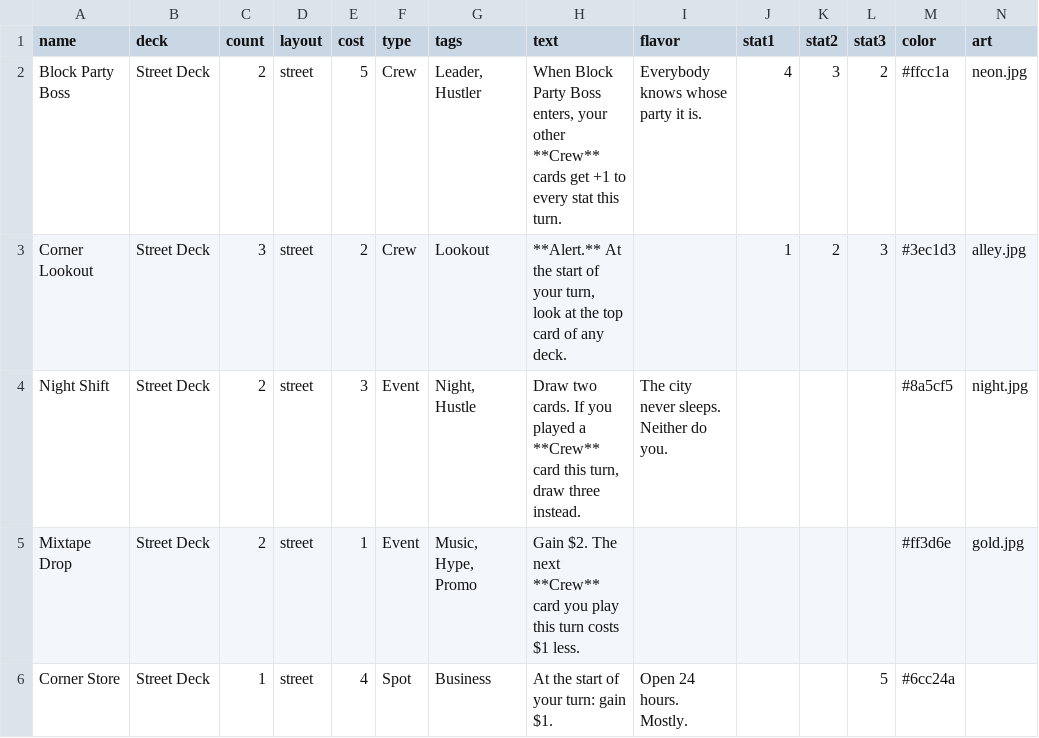
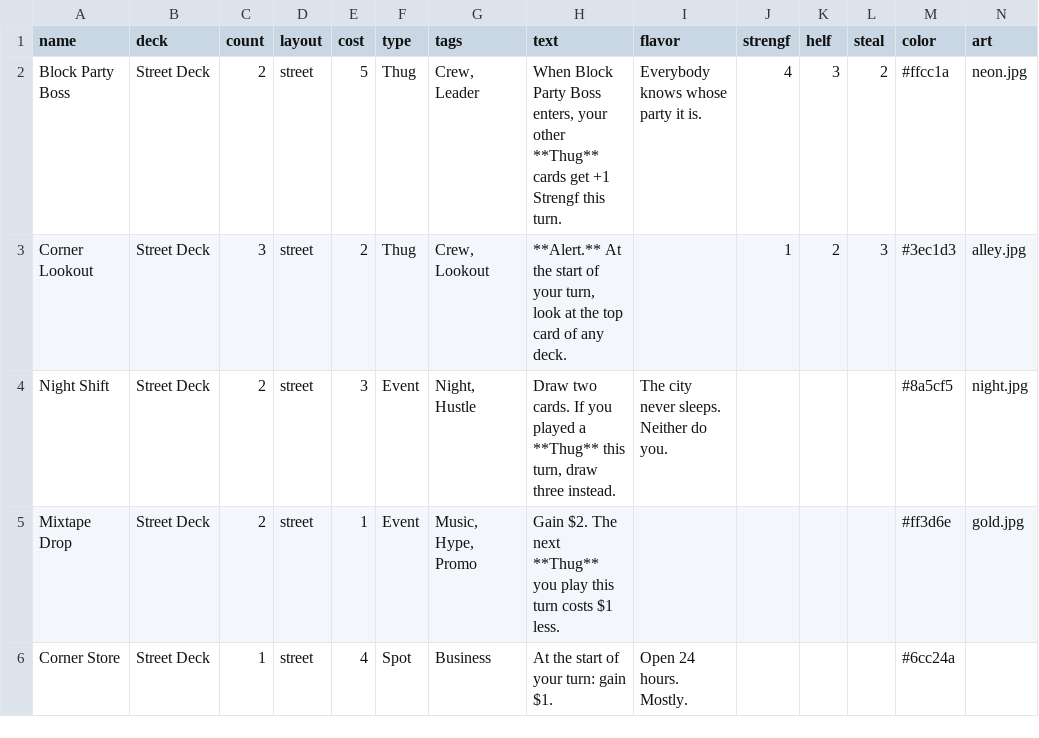
Before and after one commit to sessorach/Card-Builder, a CSV file: examples/street-cards.csv, drawn as a sheet.

```diff
--- a/examples/street-cards.csv
+++ b/examples/street-cards.csv
@@ -1,6 +1,6 @@
-name,deck,count,layout,cost,type,tags,text,flavor,stat1,stat2,stat3,color,art
-Block Party Boss,Street Deck,2,street,5,Crew,"Leader, Hustler","When Block Party Boss enters, your other **Crew** cards get +1 to every stat this turn.",Everybody knows whose party it is.,4,3,2,#ffcc1a,neon.jpg
-Corner Lookout,Street Deck,3,street,2,Crew,Lookout,"**Alert.** At the start of your turn, look at the top card of any deck.",,1,2,3,#3ec1d3,alley.jpg
-Night Shift,Street Deck,2,street,3,Event,"Night, Hustle","Draw two cards. If you played a **Crew** card this turn, draw three instead.",The city never sleeps. Neither do you.,,,,#8a5cf5,night.jpg
-Mixtape Drop,Street Deck,2,street,1,Event,"Music, Hype, Promo","Gain $2. The next **Crew** card you play this turn costs $1 less.",,,,,#ff3d6e,gold.jpg
-Corner Store,Street Deck,1,street,4,Spot,Business,At the start of your turn: gain $1.,Open 24 hours. Mostly.,,,5,#6cc24a,
+name,deck,count,layout,cost,type,tags,text,flavor,strengf,helf,steal,color,art
+Block Party Boss,Street Deck,2,street,5,Thug,"Crew, Leader","When Block Party Boss enters, your other **Thug** cards get +1 Strengf this turn.",Everybody knows whose party it is.,4,3,2,#ffcc1a,neon.jpg
+Corner Lookout,Street Deck,3,street,2,Thug,"Crew, Lookout","**Alert.** At the start of your turn, look at the top card of any deck.",,1,2,3,#3ec1d3,alley.jpg
+Night Shift,Street Deck,2,street,3,Event,"Night, Hustle","Draw two cards. If you played a **Thug** this turn, draw three instead.",The city never sleeps. Neither do you.,,,,#8a5cf5,night.jpg
+Mixtape Drop,Street Deck,2,street,1,Event,"Music, Hype, Promo","Gain $2. The next **Thug** you play this turn costs $1 less.",,,,,#ff3d6e,gold.jpg
+Corner Store,Street Deck,1,street,4,Spot,Business,At the start of your turn: gain $1.,Open 24 hours. Mostly.,,,,#6cc24a,
```
Also changed, not shown: 8 other files.
